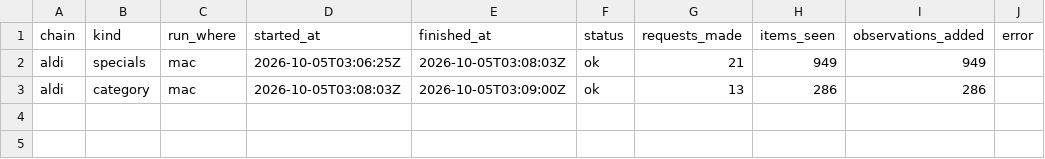
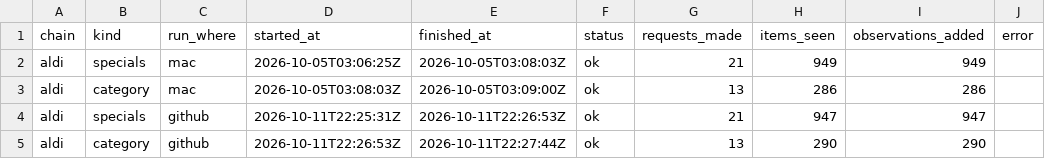
Before and after one commit to marqueztandog7-del/family-specials, a CSV file: history/runs/aldi.csv, drawn as a sheet.

```diff
--- a/history/runs/aldi.csv
+++ b/history/runs/aldi.csv
@@ -3 +3,3 @@ aldi,specials,mac,2026-10-05T03:06:25Z,2026-10-05T03:08:03Z,ok,21,949,949,
 aldi,category,mac,2026-10-05T03:08:03Z,2026-10-05T03:09:00Z,ok,13,286,286,
+aldi,specials,github,2026-10-11T22:25:31Z,2026-10-11T22:26:53Z,ok,21,947,947,
+aldi,category,github,2026-10-11T22:26:53Z,2026-10-11T22:27:44Z,ok,13,290,290,
```
Also changed, not shown: history/products/aldi.csv, history/products/chemistwarehouse.csv, 6 other files.
